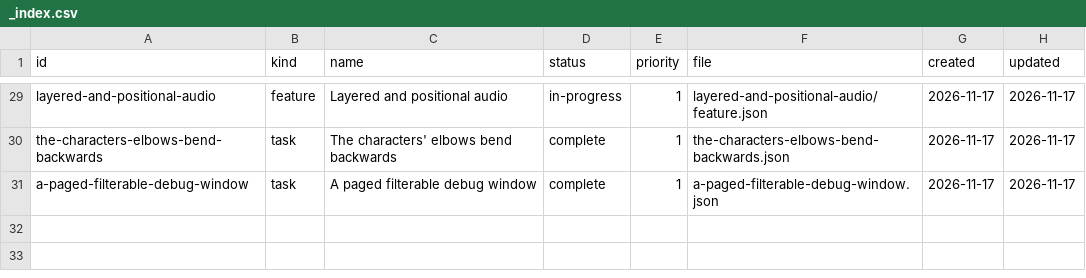
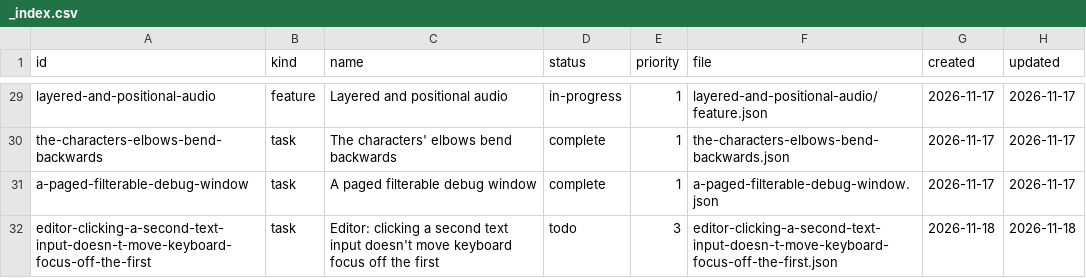
Before and after one commit to DeanWilsonDev/lantern, a CSV file: docs/kanban/engine-follow-ups/_index.csv, drawn as a sheet; only a part is shown, gaps mark what is left out; the diff names each change by its address in the sheet, - before the commit and + after, or states it on an @@ line.

```diff
--- a/docs/kanban/engine-follow-ups/_index.csv
+++ b/docs/kanban/engine-follow-ups/_index.csv
+row 32: editor-clicking-a-second-text-input-doesn-t-move-keyboard-focus-off-the-first | task | Editor: clicking a second text input doesn't move keyboard focus off the first | todo | 3 | editor-clicking-a-second-text-input-doesn-t-move-keyboard-focus-off-the-first.json | 2026-11-18 | 2026-11-18
```
Also changed, not shown: docs/kanban/silhouette-system/silhouette-editor-a-blueprint-style-tab-no-visual-scripting-yet/_index.csv, 13 other files.
